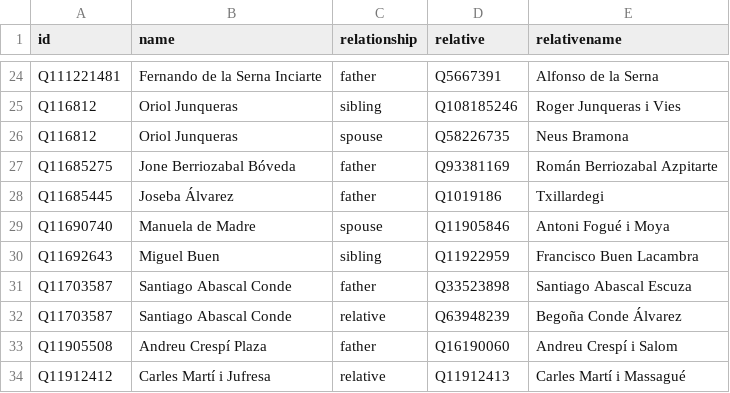
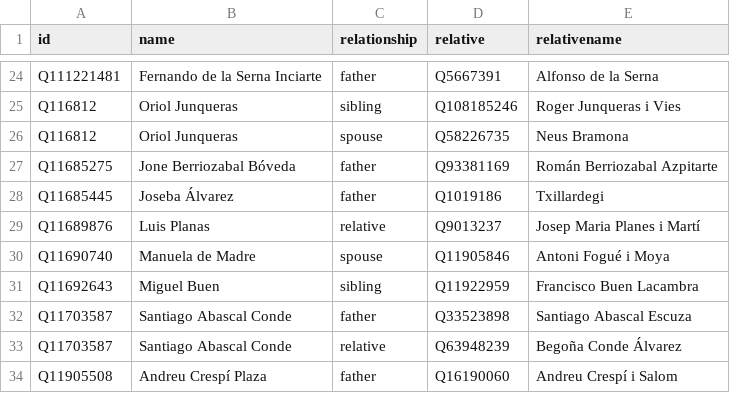
Before and after one commit to every-politician-scrapers/spain-ministers, a CSV file: html/family.csv, drawn as a sheet; only a part is shown, gaps mark what is left out; the shorter side is filled out with more unchanged rows; the diff names each change by its address in the sheet, - before the commit and + after, or states it on an @@ line.

```diff
--- a/html/family.csv
+++ b/html/family.csv
+row 29: Q11689876 | Luis Planas | relative | Q9013237 | Josep Maria Planes i Martí
```
Also changed, not shown: 1 other file.
